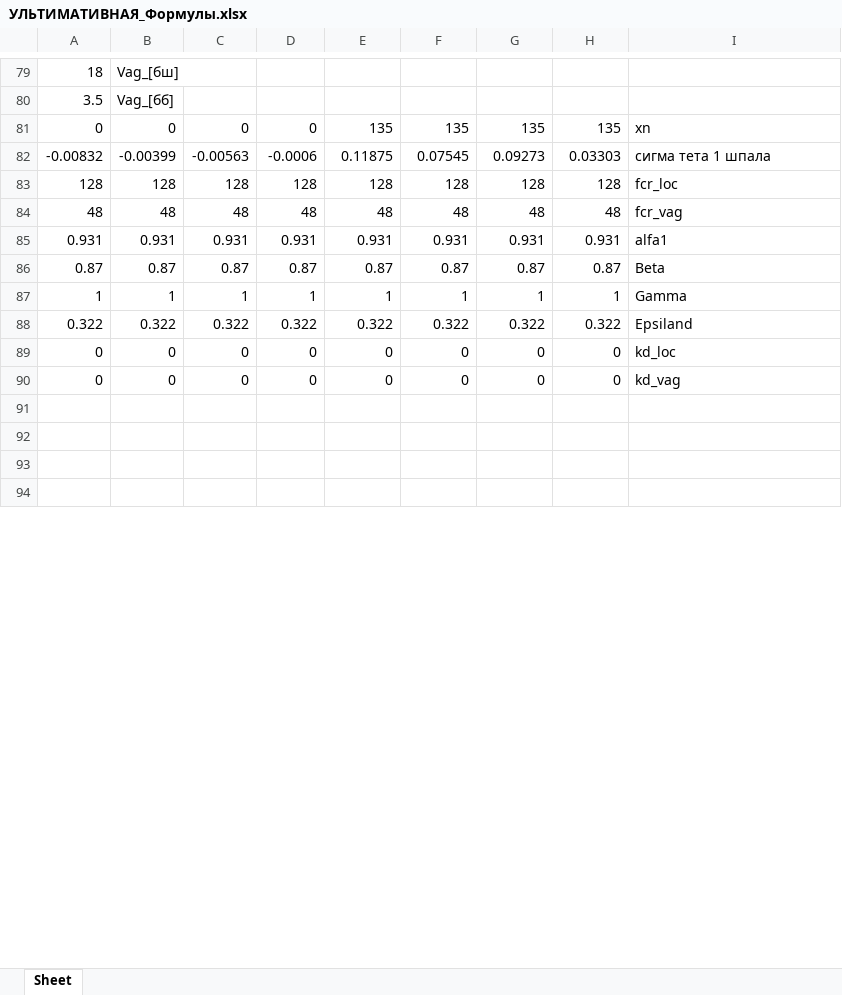
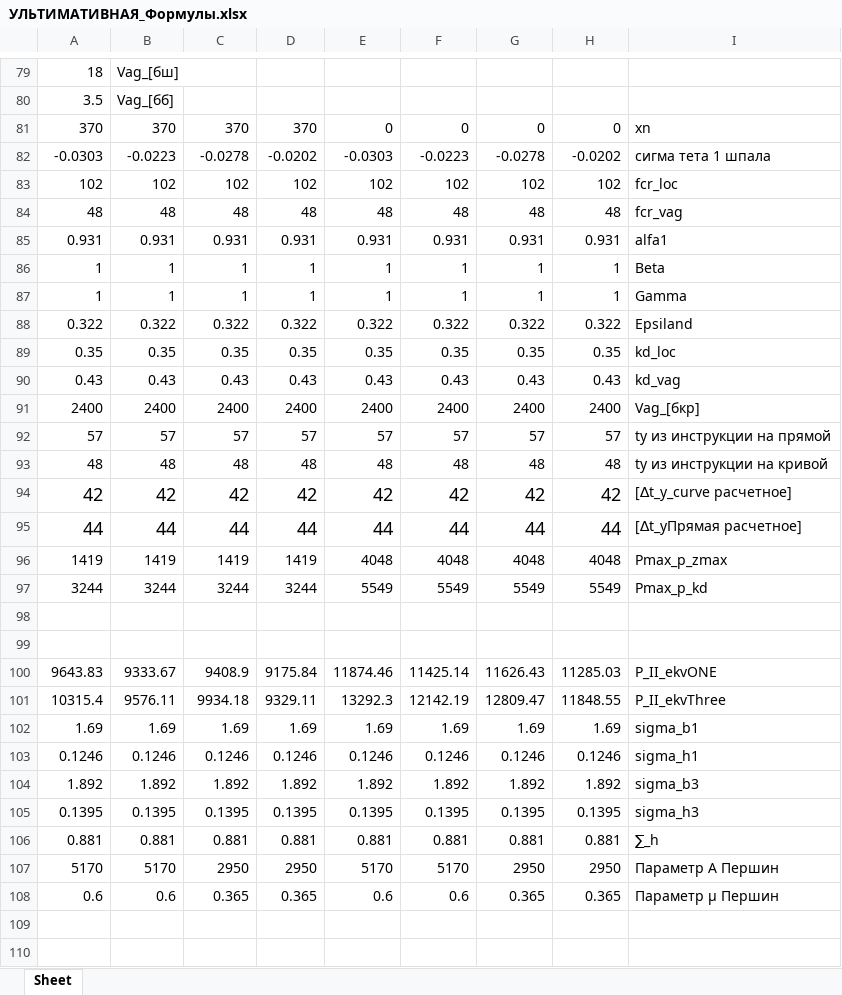
Before and after one commit to Nikitkaar/kursach-vsp, an Excel workbook: УЛЬТИМАТИВНАЯ_Формулы.xlsx, sheet Sheet, drawn as a sheet; only a part is shown, gaps mark what is left out; the shorter side is filled out with more unchanged rows; values as stored, in another font and other column widths than the file's, no borders; removed rows and columns are numbered as before the commit, all else as after; the diff covers the shown part only; the diff names each change by its address in the sheet, - before the commit and + after, or states it on an @@ line.

```diff
--- a/УЛЬТИМАТИВНАЯ_Формулы.xlsx (sheet Sheet)
+++ b/УЛЬТИМАТИВНАЯ_Формулы.xlsx (sheet Sheet)
-row 81: 0 | 0 | 0 | 0 | 135 | 135 | 135 | 135 | xn
-row 82: -0.00832 | -0.00399 | -0.00563 | -0.0006 | 0.11875 | 0.07545 | 0.09273 | 0.03303 | сигма тета 1 шпала
-row 83: 128 | 128 | 128 | 128 | 128 | 128 | 128 | 128 | fcr_loc
+row 81: 370 | 370 | 370 | 370 | 0 | 0 | 0 | 0 | xn
+row 82: -0.0303 | -0.0223 | -0.0278 | -0.0202 | -0.0303 | -0.0223 | -0.0278 | -0.0202 | сигма тета 1 шпала
+row 83: 102 | 102 | 102 | 102 | 102 | 102 | 102 | 102 | fcr_loc
-row 86: 0.87 | 0.87 | 0.87 | 0.87 | 0.87 | 0.87 | 0.87 | 0.87 | Beta
+row 86: 1 | 1 | 1 | 1 | 1 | 1 | 1 | 1 | Beta
+row 89: 0.35 | 0.35 | 0.35 | 0.35 | 0.35 | 0.35 | 0.35 | 0.35 | kd_loc
+row 90: 0.43 | 0.43 | 0.43 | 0.43 | 0.43 | 0.43 | 0.43 | 0.43 | kd_vag
+row 91: 2400 | 2400 | 2400 | 2400 | 2400 | 2400 | 2400 | 2400 | Vag_[бкр]
+row 92: 57 | 57 | 57 | 57 | 57 | 57 | 57 | 57 | ty из инструкции на прямой
+row 93: 48 | 48 | 48 | 48 | 48 | 48 | 48 | 48 | ty из инструкции на кривой
+row 94: 42 | 42 | 42 | 42 | 42 | 42 | 42 | 42 | [∆t_у_curve расчетное]
+row 95: 44 | 44 | 44 | 44 | 44 | 44 | 44 | 44 | [∆t_уПрямая расчетное]
+row 96: 1419 | 1419 | 1419 | 1419 | 4048 | 4048 | 4048 | 4048 | Pmax_p_zmax
+row 97: 3244 | 3244 | 3244 | 3244 | 5549 | 5549 | 5549 | 5549 | Pmax_p_kd
-row 98: 0 | 0 | 0 | 0 | 0 | 0 | 0 | 0 | kd_loc
+row 98: (empty)
-row 99: 0 | 0 | 0 | 0 | 0 | 0 | 0 | 0 | kd_vag
+row 99: (empty)
+row 100: 9643.83 | 9333.67 | 9408.9 | 9175.84 | 11874.46 | 11425.14 | 11626.43 | 11285.03 | P_II_ekvONE
+row 101: 10315.4 | 9576.11 | 9934.18 | 9329.11 | 13292.3 | 12142.19 | 12809.47 | 11848.55 | P_II_ekvThree
+row 102: 1.69 | 1.69 | 1.69 | 1.69 | 1.69 | 1.69 | 1.69 | 1.69 | sigma_b1
+row 103: 0.1246 | 0.1246 | 0.1246 | 0.1246 | 0.1246 | 0.1246 | 0.1246 | 0.1246 | sigma_h1
+row 104: 1.892 | 1.892 | 1.892 | 1.892 | 1.892 | 1.892 | 1.892 | 1.892 | sigma_b3
+row 105: 0.1395 | 0.1395 | 0.1395 | 0.1395 | 0.1395 | 0.1395 | 0.1395 | 0.1395 | sigma_h3
+row 106: 0.881 | 0.881 | 0.881 | 0.881 | 0.881 | 0.881 | 0.881 | 0.881 | ∑_h
+row 107: 5170 | 5170 | 2950 | 2950 | 5170 | 5170 | 2950 | 2950 | Параметр А Першин
+row 108: 0.6 | 0.6 | 0.365 | 0.365 | 0.6 | 0.6 | 0.365 | 0.365 | Параметр µ Першин
```
Also changed, not shown: 64 added rows, 82 removed rows, 133 edited cells and cell formats elsewhere in this sheet, 15 other files.
